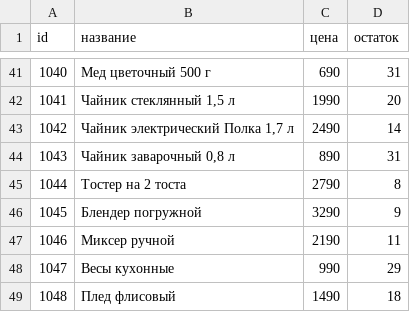
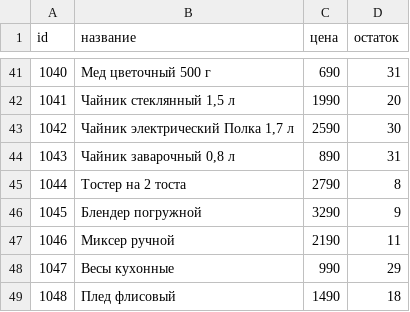
Before and after one commit to artichokeee/polka-qa, a CSV file: data/products.csv, drawn as a sheet; only a part is shown, gaps mark what is left out.

Commit message:
data: kettle 1042 price and stock

```diff
--- a/data/products.csv
+++ b/data/products.csv
@@ -42,3 +42,3 @@ id;название;цена;остаток
 1041;Чайник стеклянный 1,5 л;1990;20
-1042;Чайник электрический Полка 1,7 л;2490;14
+1042;Чайник электрический Полка 1,7 л;2590;30
 1043;Чайник заварочный 0,8 л;890;31
```
